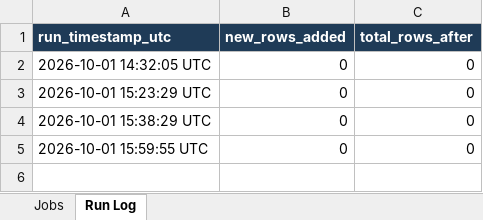
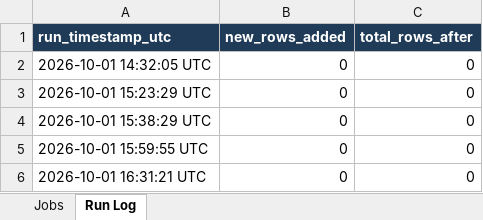
Before and after one commit to mesfnism/ethiojobs-tracker, an Excel workbook: palmjobs_tracker.xlsx, sheet Run Log, drawn as a sheet; values as stored, in another font and other column widths than the file's, no borders; the diff names each change by its address in the sheet, - before the commit and + after, or states it on an @@ line.

```diff
--- a/palmjobs_tracker.xlsx (sheet Run Log)
+++ b/palmjobs_tracker.xlsx (sheet Run Log)
+row 6: 2026-10-01 16:31:21 UTC | 0 | 0
```
Also changed, not shown: devnetjobs_tracker.xlsx, ethiojobs_tracker.xlsx, 9 other files.
